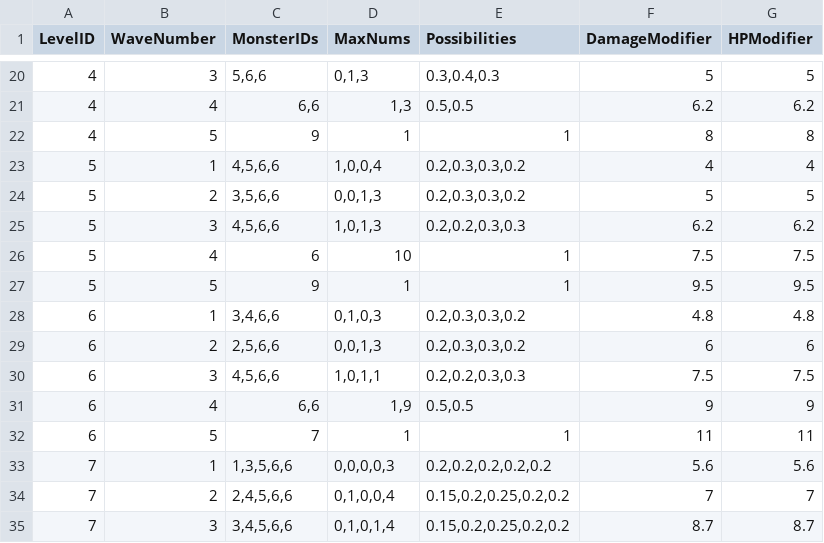
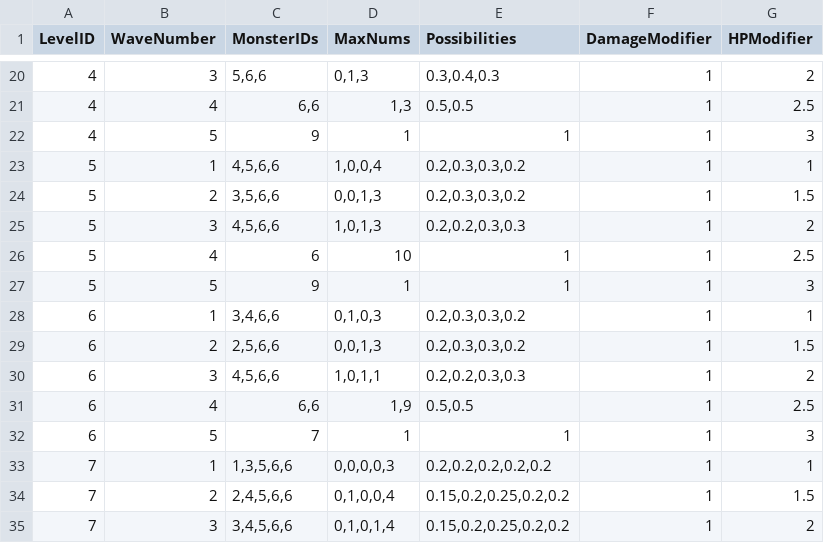
Before and after one commit to WindGod-Project-For-Garena/Offline-PVE, a CSV file: Assets/DataCSV/LevelConfig.csv, drawn as a sheet; only a part is shown, gaps mark what is left out; the diff covers the shown part only; the diff names each change by its address in the sheet, - before the commit and + after, or states it on an @@ line.

```diff
--- a/Assets/DataCSV/LevelConfig.csv
+++ b/Assets/DataCSV/LevelConfig.csv
-F20 (DamageModifier): 5
+F20 (DamageModifier): 1
-G20 (HPModifier): 5
+G20 (HPModifier): 2
-F21 (DamageModifier): 6.2
+F21 (DamageModifier): 1
-G21 (HPModifier): 6.2
+G21 (HPModifier): 2.5
-F22 (DamageModifier): 8
+F22 (DamageModifier): 1
-G22 (HPModifier): 8
+G22 (HPModifier): 3
-F23 (DamageModifier): 4
+F23 (DamageModifier): 1
-G23 (HPModifier): 4
+G23 (HPModifier): 1
-F24 (DamageModifier): 5
+F24 (DamageModifier): 1
-G24 (HPModifier): 5
+G24 (HPModifier): 1.5
-F25 (DamageModifier): 6.2
+F25 (DamageModifier): 1
-G25 (HPModifier): 6.2
+G25 (HPModifier): 2
-F26 (DamageModifier): 7.5
+F26 (DamageModifier): 1
-G26 (HPModifier): 7.5
+G26 (HPModifier): 2.5
-F27 (DamageModifier): 9.5
+F27 (DamageModifier): 1
-G27 (HPModifier): 9.5
+G27 (HPModifier): 3
-F28 (DamageModifier): 4.8
+F28 (DamageModifier): 1
-G28 (HPModifier): 4.8
+G28 (HPModifier): 1
-F29 (DamageModifier): 6
+F29 (DamageModifier): 1
-G29 (HPModifier): 6
+G29 (HPModifier): 1.5
-F30 (DamageModifier): 7.5
+F30 (DamageModifier): 1
-G30 (HPModifier): 7.5
+G30 (HPModifier): 2
-F31 (DamageModifier): 9
+F31 (DamageModifier): 1
-G31 (HPModifier): 9
+G31 (HPModifier): 2.5
-F32 (DamageModifier): 11
+F32 (DamageModifier): 1
-G32 (HPModifier): 11
+G32 (HPModifier): 3
-F33 (DamageModifier): 5.6
+F33 (DamageModifier): 1
-G33 (HPModifier): 5.6
+G33 (HPModifier): 1
-F34 (DamageModifier): 7
+F34 (DamageModifier): 1
-G34 (HPModifier): 7
+G34 (HPModifier): 1.5
-F35 (DamageModifier): 8.7
+F35 (DamageModifier): 1
-G35 (HPModifier): 8.7
+G35 (HPModifier): 2
```
Also changed, not shown: 66 edited cells elsewhere in this file.
